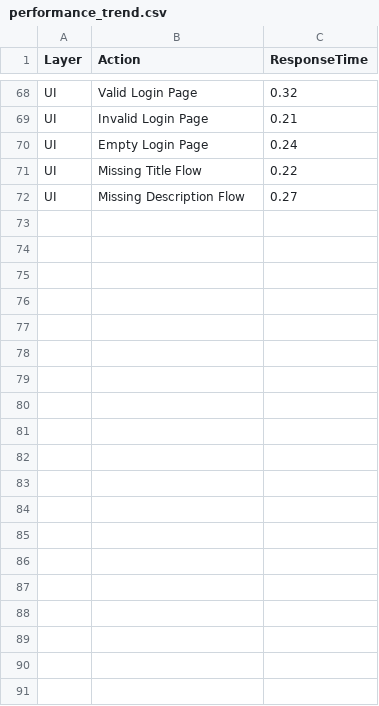
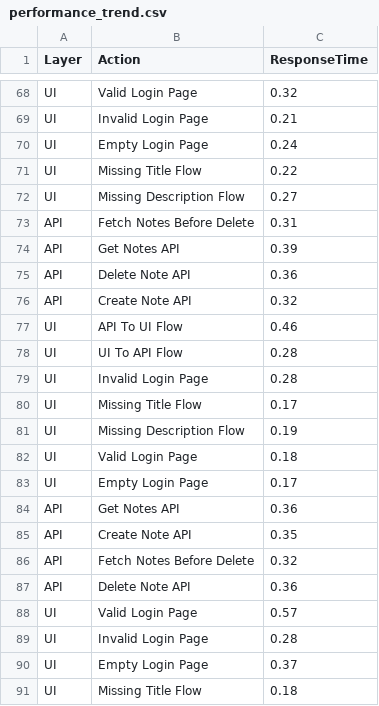
Before and after one commit to Sathvika-Reddy07/notes-automation-testing, a CSV file: logs/performance_trend.csv, drawn as a sheet; only a part is shown, gaps mark what is left out; the diff covers the shown part only.

```diff
--- a/logs/performance_trend.csv
+++ b/logs/performance_trend.csv
@@ -72 +72,20 @@ UI,Missing Title Flow,0.22
 UI,Missing Description Flow,0.27
+API,Fetch Notes Before Delete,0.31
+API,Get Notes API,0.39
+API,Delete Note API,0.36
+API,Create Note API,0.32
+UI,API To UI Flow,0.46
+UI,UI To API Flow,0.28
+UI,Invalid Login Page,0.28
+UI,Missing Title Flow,0.17
+UI,Missing Description Flow,0.19
+UI,Valid Login Page,0.18
+UI,Empty Login Page,0.17
+API,Get Notes API,0.36
+API,Create Note API,0.35
+API,Fetch Notes Before Delete,0.32
+API,Delete Note API,0.36
+UI,Valid Login Page,0.57
+UI,Invalid Login Page,0.28
+UI,Empty Login Page,0.37
+UI,Missing Title Flow,0.18
```
Also changed, not shown: 36 added rows elsewhere in this file, 1 other file.
